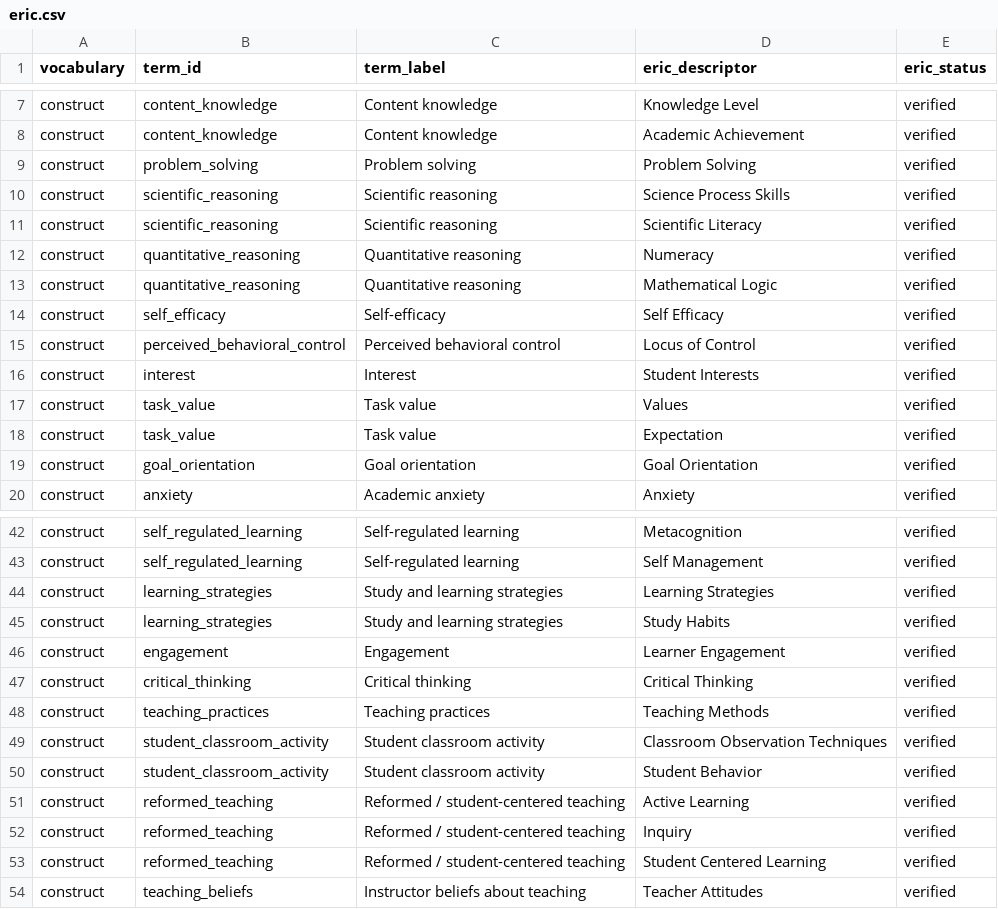
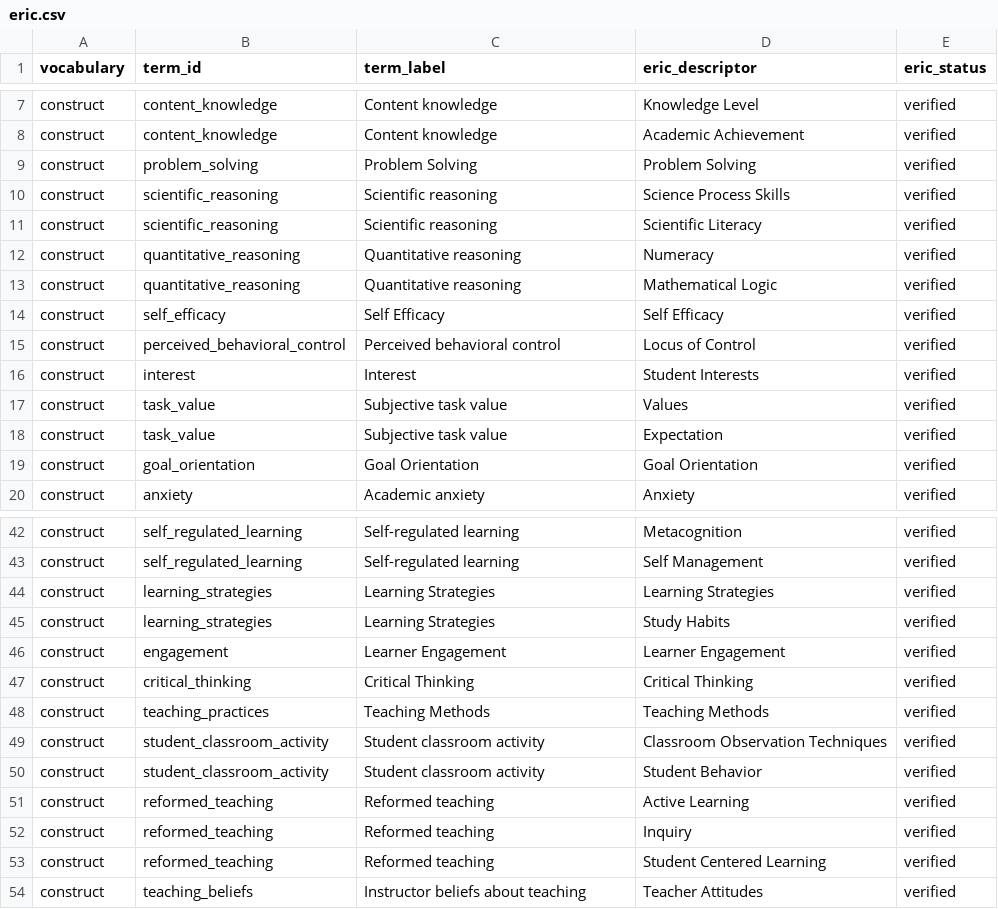
Before and after one commit to JLib271/HuMeta, a CSV file: standard/humeta/crosswalks/eric.csv, drawn as a sheet; only a part is shown, gaps mark what is left out; the diff covers the shown part only.

```diff
--- a/standard/humeta/crosswalks/eric.csv
+++ b/standard/humeta/crosswalks/eric.csv
@@ -8,3 +8,3 @@ construct,content_knowledge,Content knowledge,Knowledge Level,verified
 construct,content_knowledge,Content knowledge,Academic Achievement,verified
-construct,problem_solving,Problem solving,Problem Solving,verified
+construct,problem_solving,Problem Solving,Problem Solving,verified
 construct,scientific_reasoning,Scientific reasoning,Science Process Skills,verified
@@ -13,8 +13,8 @@ construct,quantitative_reasoning,Quantitative reasoning,Numeracy,verified
 construct,quantitative_reasoning,Quantitative reasoning,Mathematical Logic,verified
-construct,self_efficacy,Self-efficacy,Self Efficacy,verified
+construct,self_efficacy,Self Efficacy,Self Efficacy,verified
 construct,perceived_behavioral_control,Perceived behavioral control,Locus of Control,verified
 construct,interest,Interest,Student Interests,verified
-construct,task_value,Task value,Values,verified
-construct,task_value,Task value,Expectation,verified
-construct,goal_orientation,Goal orientation,Goal Orientation,verified
+construct,task_value,Subjective task value,Values,verified
+construct,task_value,Subjective task value,Expectation,verified
+construct,goal_orientation,Goal Orientation,Goal Orientation,verified
 construct,anxiety,Academic anxiety,Anxiety,verified
@@ -43,12 +43,12 @@ construct,self_regulated_learning,Self-regulated learning,Metacognition,verified
 construct,self_regulated_learning,Self-regulated learning,Self Management,verified
-construct,learning_strategies,Study and learning strategies,Learning Strategies,verified
-construct,learning_strategies,Study and learning strategies,Study Habits,verified
-construct,engagement,Engagement,Learner Engagement,verified
-construct,critical_thinking,Critical thinking,Critical Thinking,verified
-construct,teaching_practices,Teaching practices,Teaching Methods,verified
+construct,learning_strategies,Learning Strategies,Learning Strategies,verified
+construct,learning_strategies,Learning Strategies,Study Habits,verified
+construct,engagement,Learner Engagement,Learner Engagement,verified
+construct,critical_thinking,Critical Thinking,Critical Thinking,verified
+construct,teaching_practices,Teaching Methods,Teaching Methods,verified
 construct,student_classroom_activity,Student classroom activity,Classroom Observation Techniques,verified
 construct,student_classroom_activity,Student classroom activity,Student Behavior,verified
-construct,reformed_teaching,Reformed / student-centered teaching,Active Learning,verified
-construct,reformed_teaching,Reformed / student-centered teaching,Inquiry,verified
-construct,reformed_teaching,Reformed / student-centered teaching,Student Centered Learning,verified
+construct,reformed_teaching,Reformed teaching,Active Learning,verified
+construct,reformed_teaching,Reformed teaching,Inquiry,verified
+construct,reformed_teaching,Reformed teaching,Student Centered Learning,verified
 construct,teaching_beliefs,Instructor beliefs about teaching,Teacher Attitudes,verified
```
Also changed, not shown: 6 edited cells elsewhere in this file, 9 other files.
